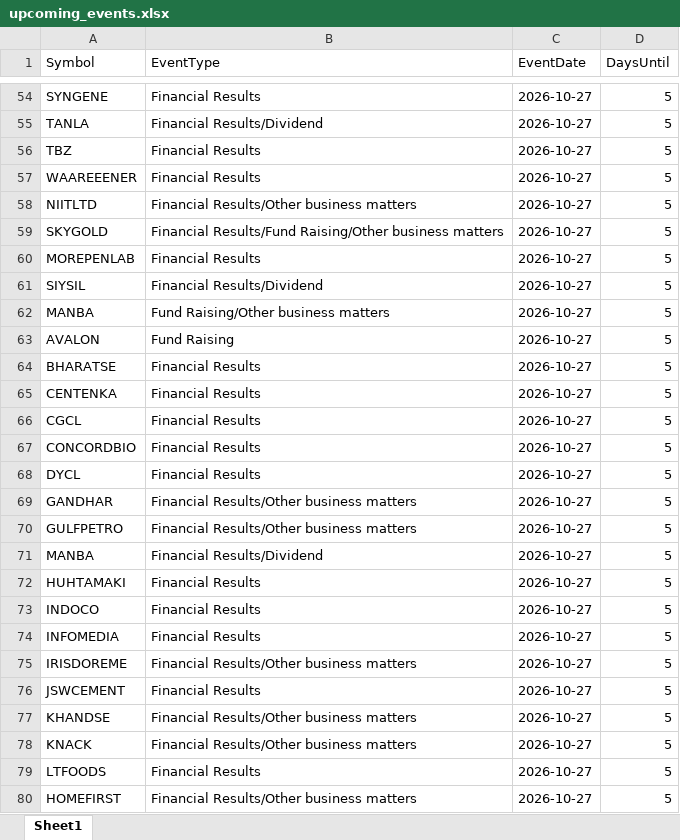
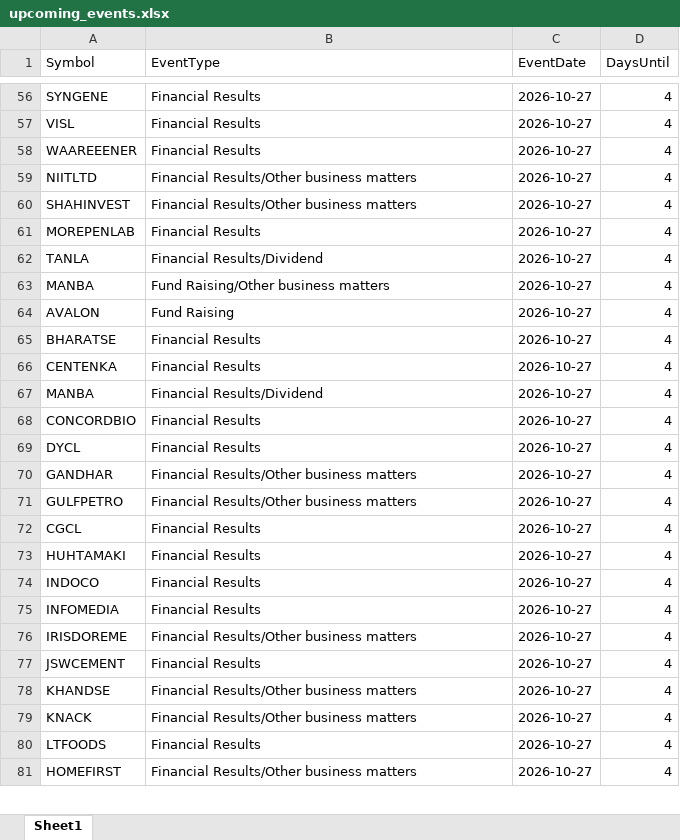
Before and after one commit to drimtiyazkhan/project-shadow, an Excel workbook: data/upcoming_events.xlsx, sheet Sheet1, drawn as a sheet; only a part is shown, gaps mark what is left out; values as stored, in another font and other column widths than the file's, no borders; removed rows and columns are numbered as before the commit, all else as after; the diff covers the shown part only; the diff names each change by its address in the sheet, - before the commit and + after, or states it on an @@ line.

```diff
--- a/data/upcoming_events.xlsx (sheet Sheet1)
+++ b/data/upcoming_events.xlsx (sheet Sheet1)
-D56 (DaysUntil): 5
+D56 (DaysUntil): 4
-row 55: TANLA | Financial Results/Dividend | 2026-10-27 | 5
-A57 (Symbol): TBZ
+A57 (Symbol): VISL
-D57:D59 (DaysUntil): 5
+D57:D59 (DaysUntil): 4
-row 59: SKYGOLD | Financial Results/Fund Raising/Other business matters | 2026-10-27 | 5
+row 60: SHAHINVEST | Financial Results/Other business matters | 2026-10-27 | 4
-D61:D66 (DaysUntil): 5
+D61:D66 (DaysUntil): 4
-A62 (Symbol): SIYSIL
+A62 (Symbol): TANLA
-row 66: CGCL | Financial Results | 2026-10-27 | 5
+row 67: MANBA | Financial Results/Dividend | 2026-10-27 | 4
-D68:D71 (DaysUntil): 5
+D68:D71 (DaysUntil): 4
-row 71: MANBA | Financial Results/Dividend | 2026-10-27 | 5
+row 72: CGCL | Financial Results | 2026-10-27 | 4
-D73:D81 (DaysUntil): 5
+D73:D81 (DaysUntil): 4
```
Also changed, not shown: 90 added rows, 40 removed rows and 210 edited cells elsewhere in this sheet, data/signal_backtest.xlsx, data/watchlist_2026.xlsx.
